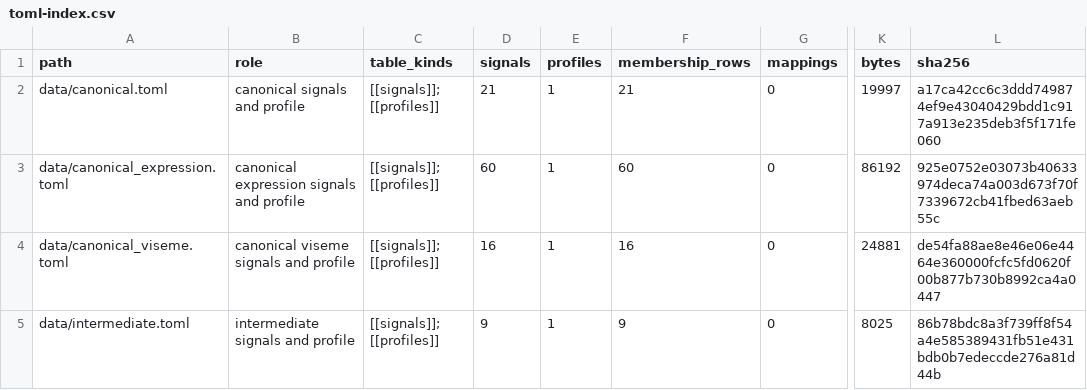
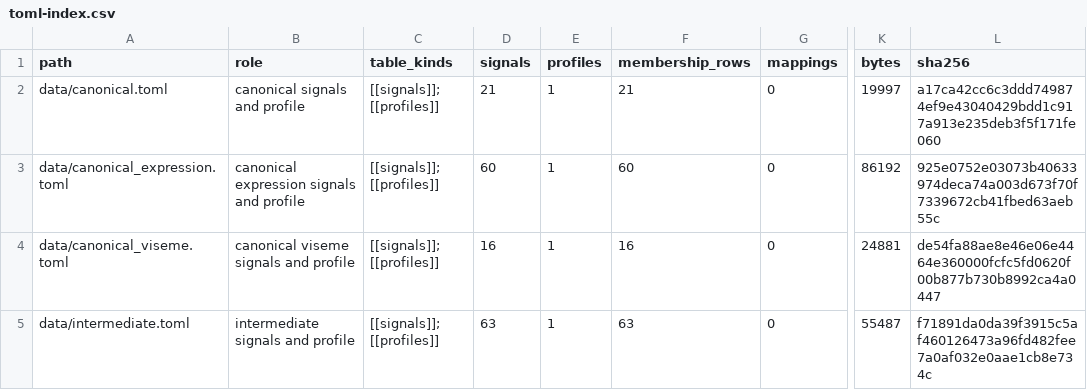
Before and after one commit to MetaverseStandards/RCEF, a CSV file: docs/toml-index.csv, drawn as a sheet; only a part is shown, gaps mark what is left out; the diff covers the shown part only; the diff names each change by its address in the sheet, - before the commit and + after, or states it on an @@ line.

Commit message:
Data: the viseme pose bridge rcef_viseme_pose.to_rcef_expression (99 mappings, 54 helpers in rcef.intermediate), written by scripts/build_canonical.py from the 9 classes that pass in viseme-poses.rocketbox-female: a copy per class, a weighted_sum of the frozen poses per expression signal (citing the record) and a clamp at 1; the evidence record calibration.viseme-poses.rocketbox-female

```diff
--- a/docs/toml-index.csv
+++ b/docs/toml-index.csv
-D5 (signals): 9
+D5 (signals): 63
-F5 (membership_rows): 9
+F5 (membership_rows): 63
-K5 (bytes): 8025
+K5 (bytes): 55487
-L5 (sha256): 86b78bdc8a3f739ff8f54a4e585389431fb51e431bdb0b7edeccde276a81d44b
+L5 (sha256): f71891da0da39f3915c5af460126473a96fd482fee7a0af032e0aae1cb8e734c
```
Also changed, not shown: 1 added row and 3 edited cells elsewhere in this file, 17 other files.
